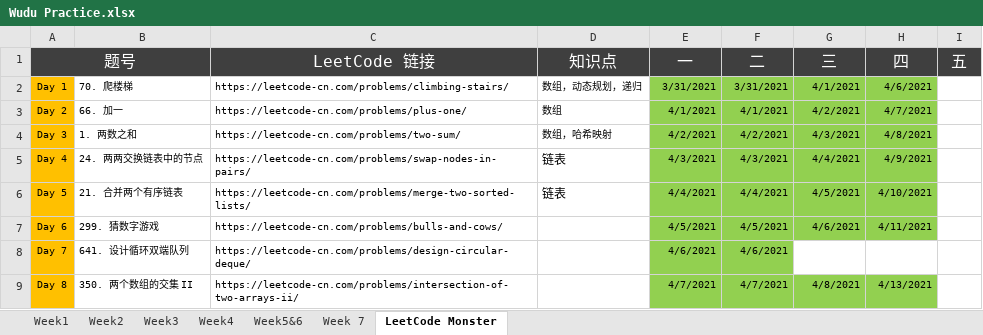
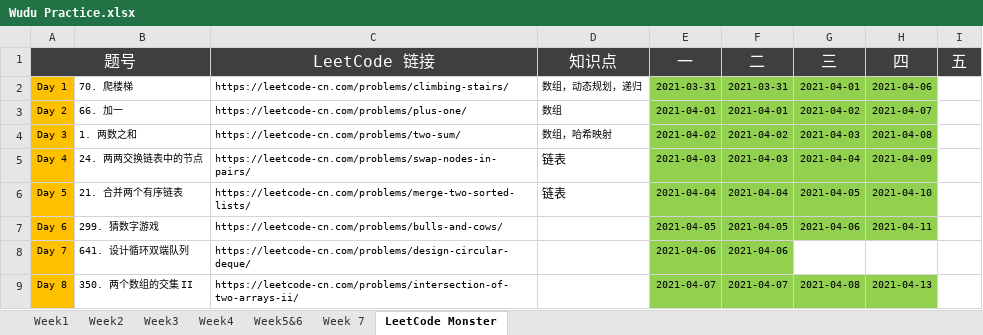
Before and after one commit to automano/Golang-LeetCode, an Excel workbook: Wudu Practice.xlsx, sheet LeetCode Monster, drawn as a sheet; only a part is shown; values as stored, in another font and other column widths than the file's, no borders; the diff covers the shown part only; the diff names each change by its address in the sheet, - before the commit and + after, or states it on an @@ line.

```diff
--- a/Wudu Practice.xlsx (sheet LeetCode Monster)
+++ b/Wudu Practice.xlsx (sheet LeetCode Monster)
-E2 (一): 3/31/2021
+E2 (一): 2021-03-31
-F2 (二): 3/31/2021
+F2 (二): 2021-03-31
-G2 (三): 4/1/2021
+G2 (三): 2021-04-01
-H2 (四): 4/6/2021
+H2 (四): 2021-04-06
-E3 (一): 4/1/2021
+E3 (一): 2021-04-01
-F3 (二): 4/1/2021
+F3 (二): 2021-04-01
-G3 (三): 4/2/2021
+G3 (三): 2021-04-02
-H3 (四): 4/7/2021
+H3 (四): 2021-04-07
-E4 (一): 4/2/2021
+E4 (一): 2021-04-02
-F4 (二): 4/2/2021
+F4 (二): 2021-04-02
-G4 (三): 4/3/2021
+G4 (三): 2021-04-03
-H4 (四): 4/8/2021
+H4 (四): 2021-04-08
-E5 (一): 4/3/2021
+E5 (一): 2021-04-03
-F5 (二): 4/3/2021
+F5 (二): 2021-04-03
-G5 (三): 4/4/2021
+G5 (三): 2021-04-04
-H5 (四): 4/9/2021
+H5 (四): 2021-04-09
-E6 (一): 4/4/2021
+E6 (一): 2021-04-04
-F6 (二): 4/4/2021
+F6 (二): 2021-04-04
-G6 (三): 4/5/2021
+G6 (三): 2021-04-05
-H6 (四): 4/10/2021
+H6 (四): 2021-04-10
-E7 (一): 4/5/2021
+E7 (一): 2021-04-05
-F7 (二): 4/5/2021
+F7 (二): 2021-04-05
-G7 (三): 4/6/2021
+G7 (三): 2021-04-06
-H7 (四): 4/11/2021
+H7 (四): 2021-04-11
-E8 (一): 4/6/2021
+E8 (一): 2021-04-06
-F8 (二): 4/6/2021
+F8 (二): 2021-04-06
-E9 (一): 4/7/2021
+E9 (一): 2021-04-07
-F9 (二): 4/7/2021
+F9 (二): 2021-04-07
-G9 (三): 4/8/2021
+G9 (三): 2021-04-08
-H9 (四): 4/13/2021
+H9 (四): 2021-04-13
```
Also changed, not shown: 101 edited cells elsewhere in this sheet, sheet Week5&6, sheet Week3, sheet Week4, sheet Week1, sheet Week2, 24 other files.
